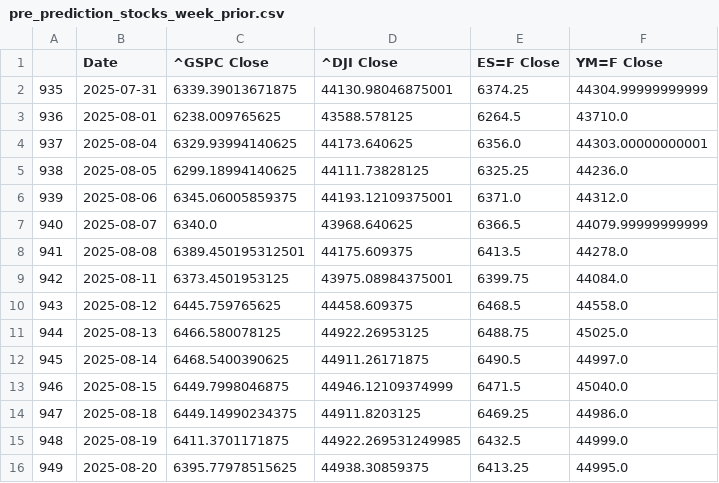
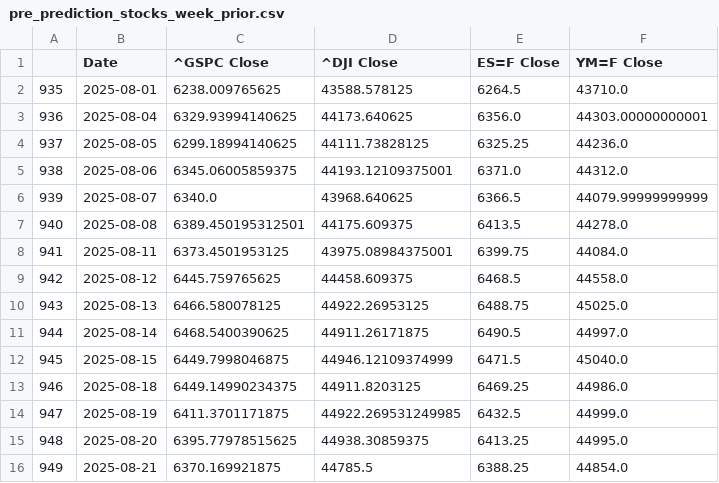
Before and after one commit to Brycekratzer/Economic-Web-DashBoard, a CSV file: data/model_projections/pre_prediction_stocks_week_prior.csv, drawn as a sheet; removed rows and columns are numbered as before the commit, all else as after; the diff names each change by its address in the sheet, - before the commit and + after, or states it on an @@ line.

```diff
--- a/data/model_projections/pre_prediction_stocks_week_prior.csv
+++ b/data/model_projections/pre_prediction_stocks_week_prior.csv
-row 2: 935 | 2025-07-31 | 6339.39013671875 | 44130.98046875001 | 6374.25 | 44304.99999999999
@@ column A renumbered between rows 2 and 15 @@
+row 16: 949 | 2025-08-21 | 6370.169921875 | 44785.5 | 6388.25 | 44854.0
```
Also changed, not shown: data/model_data/Pre_Norm_Model_Data.csv, data/model_projections/prediction_stocks.csv, 13 other files.
